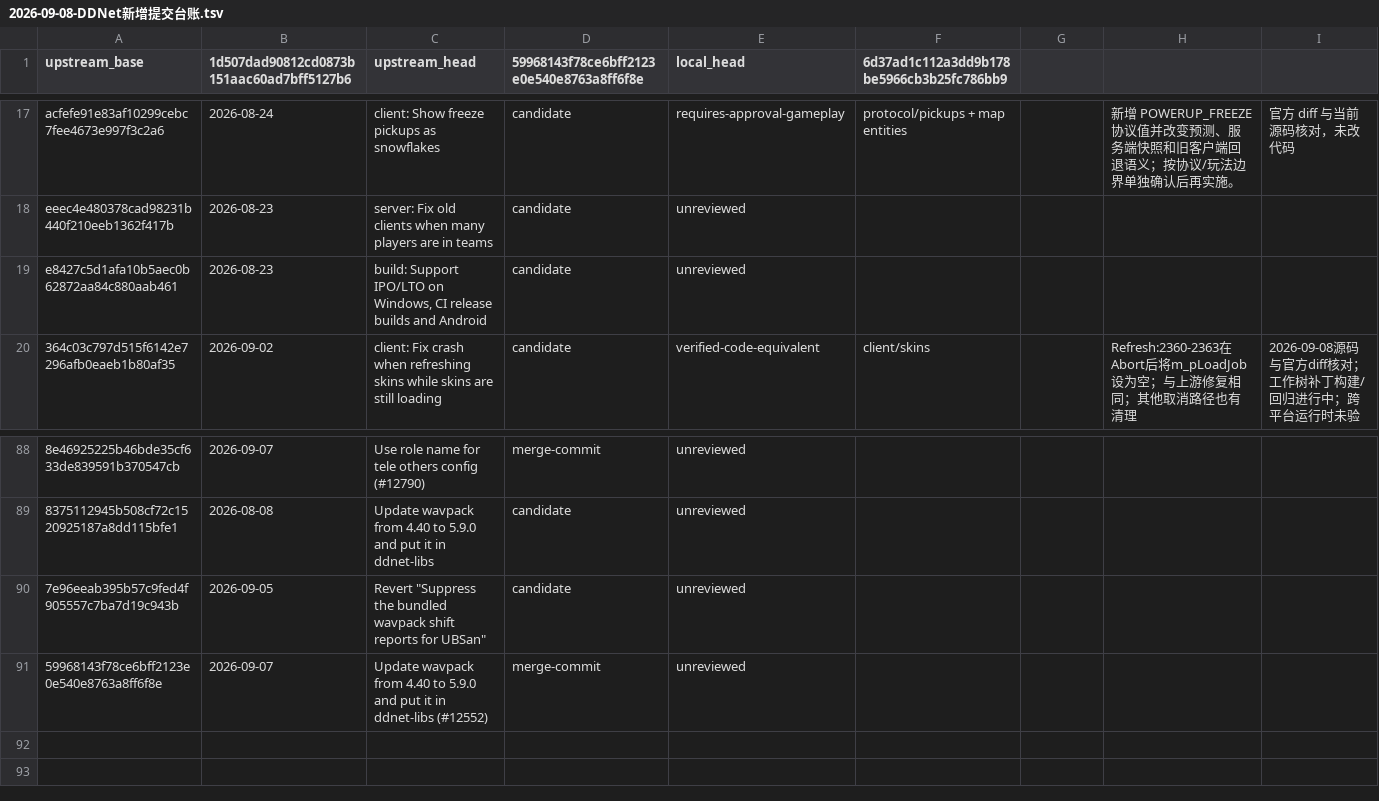
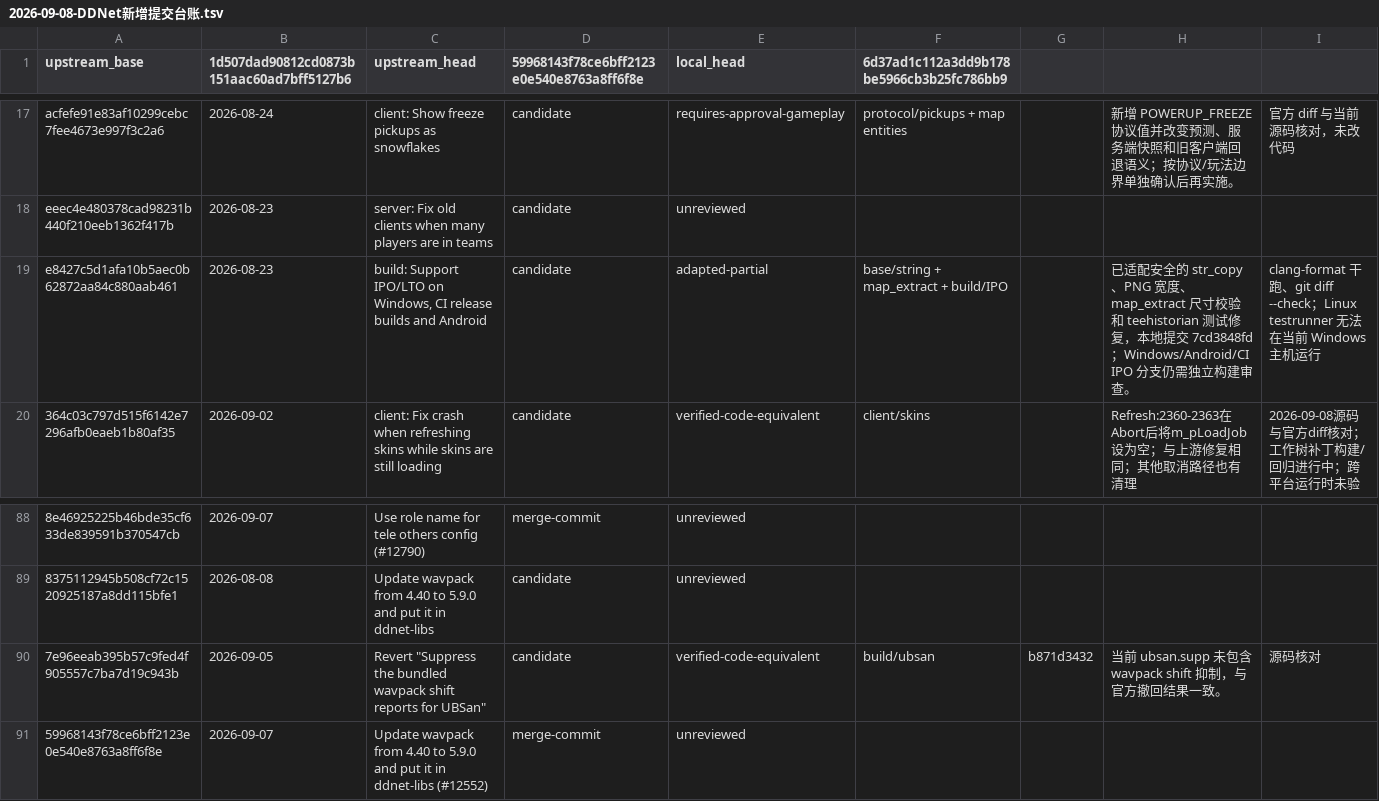
Before and after one commit to wuqie-xuanzhao/QmClient, a TSV file: docs/superpowers/plans/2026-09-08-DDNet新增提交台账.tsv, drawn as a sheet; only a part is shown, gaps mark what is left out; the diff names each change by its address in the sheet, - before the commit and + after, or states it on an @@ line.

Commit message:
docs(sync): 回填 IPO 与 Wavpack 撤回台账
记录 e8427c5d 的安全子改动已适配，Windows/Android/CI IPO 仍待独立验证，并确认 7e96eeab 已在当前 ubsan.supp 等价覆盖。

```diff
--- a/docs/superpowers/plans/2026-09-08-DDNet新增提交台账.tsv
+++ b/docs/superpowers/plans/2026-09-08-DDNet新增提交台账.tsv
-E19 (local_head): unreviewed
+E19 (local_head): adapted-partial
-F19: (empty)
+F19: base/string + map_extract + build/IPO
-H19: (empty)
+H19: 已适配安全的 str_copy、PNG 宽度、map_extract 尺寸校验和 teehistorian 测试修复，本地提交 7cd3848fd；Windows/Android/CI IPO 分支仍需独立构建审查。
-I19: (empty)
+I19: clang-format 干跑、git diff --check；Linux testrunner 无法在当前 Windows 主机运行
-E90 (local_head): unreviewed
+E90 (local_head): verified-code-equivalent
-F90: (empty)
+F90: build/ubsan
-G90: (empty)
+G90: b871d3432
-H90: (empty)
+H90: 当前 ubsan.supp 未包含 wavpack shift 抑制，与官方撤回结果一致。
-I90: (empty)
+I90: 源码核对
```
